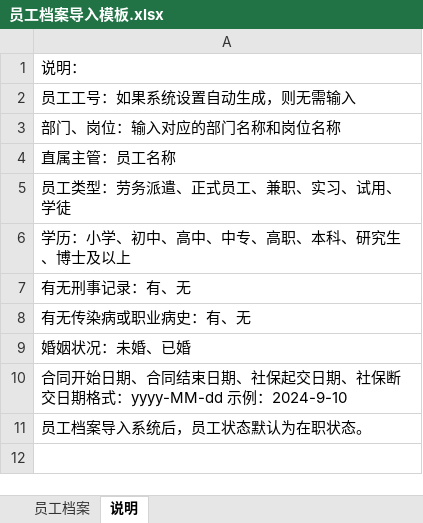
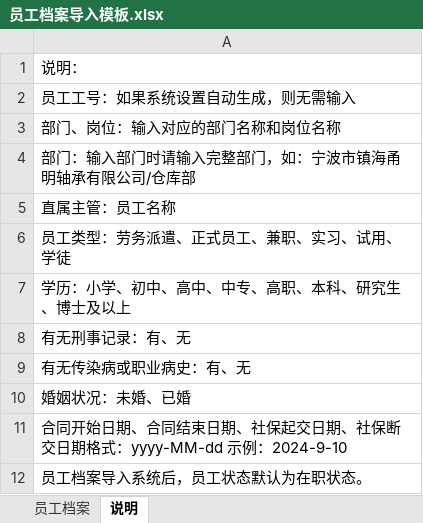
Before and after one commit to huzhiyuhuzhiyu/api-doc-lookup, an Excel workbook: public/static/员工档案导入模板.xlsx, sheet 说明, drawn as a sheet; values as stored, in another font and other column widths than the file's, no borders; the diff names each change by its address in the sheet, - before the commit and + after, or states it on an @@ line.

```diff
--- a/public/static/员工档案导入模板.xlsx (sheet 说明)
+++ b/public/static/员工档案导入模板.xlsx (sheet 说明)
+row 4: 部门：输入部门时请输入完整部门，如：宁波市镇海甬明轴承有限公司/仓库部
```
Also changed, not shown: public/static/供应商导入模板.xlsx, 38 other files.
